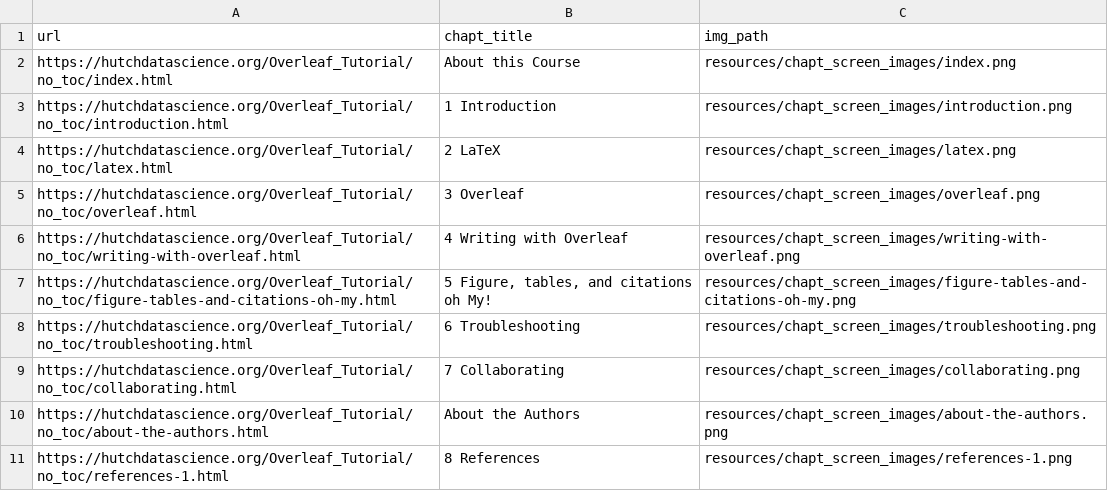
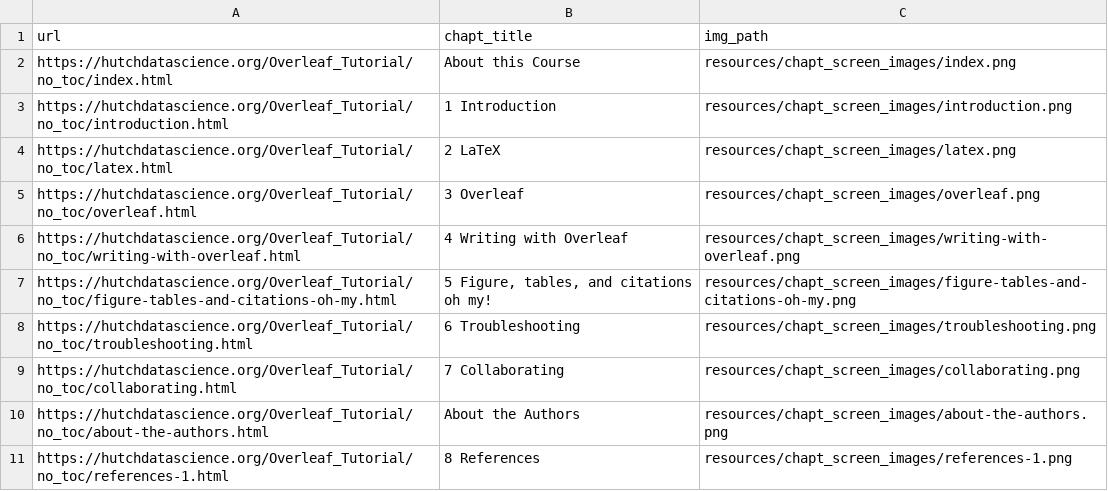
Before and after one commit to fhdsl/Overleaf_and_LaTeX_for_Scientific_Articles, a TSV file: resources/chapt_screen_images/chapter_urls.tsv, drawn as a sheet.

```diff
--- a/resources/chapt_screen_images/chapter_urls.tsv
+++ b/resources/chapt_screen_images/chapter_urls.tsv
@@ -6,3 +6,3 @@ https://hutchdatascience.org/Overleaf_Tutorial/no_toc/overleaf.html	3 Overleaf	r
 https://hutchdatascience.org/Overleaf_Tutorial/no_toc/writing-with-overleaf.html	4 Writing with Overleaf	resources/chapt_screen_images/writing-with-overleaf.png
-https://hutchdatascience.org/Overleaf_Tutorial/no_toc/figure-tables-and-citations-oh-my.html	5 Figure, tables, and citations oh My!	resources/chapt_screen_images/figure-tables-and-citations-oh-my.png
+https://hutchdatascience.org/Overleaf_Tutorial/no_toc/figure-tables-and-citations-oh-my.html	5 Figure, tables, and citations oh my!	resources/chapt_screen_images/figure-tables-and-citations-oh-my.png
 https://hutchdatascience.org/Overleaf_Tutorial/no_toc/troubleshooting.html	6 Troubleshooting	resources/chapt_screen_images/troubleshooting.png
```
Also changed, not shown: 6 other files.
